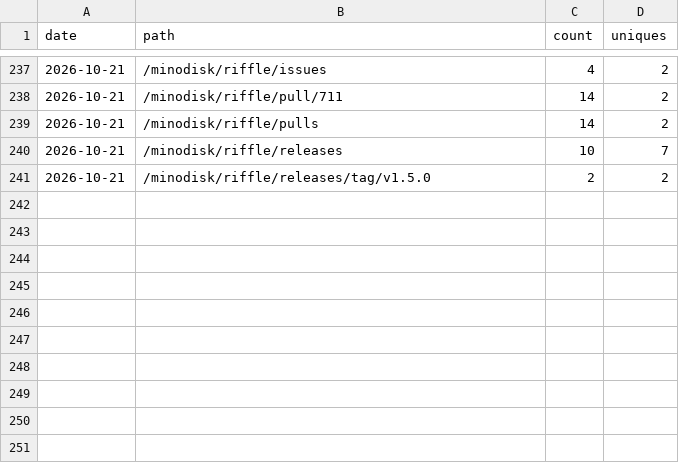
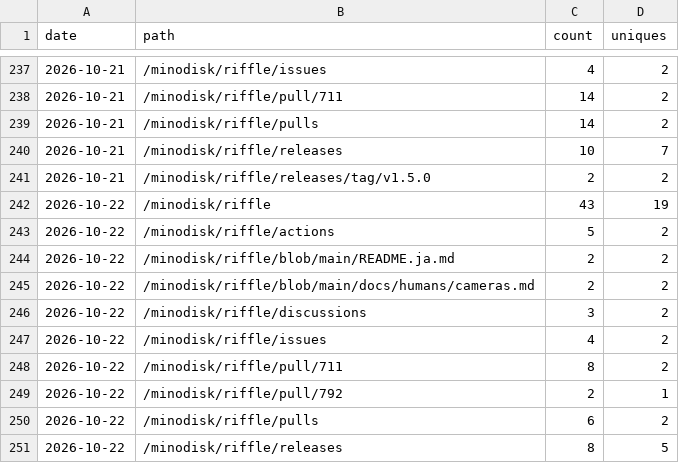
Before and after one commit to minodisk/riffle, a CSV file: paths.csv, drawn as a sheet; only a part is shown, gaps mark what is left out; the diff names each change by its address in the sheet, - before the commit and + after, or states it on an @@ line.

```diff
--- a/paths.csv
+++ b/paths.csv
+row 242: 2026-10-22 | /minodisk/riffle | 43 | 19
+row 243: 2026-10-22 | /minodisk/riffle/actions | 5 | 2
+row 244: 2026-10-22 | /minodisk/riffle/blob/main/README.ja.md | 2 | 2
+row 245: 2026-10-22 | /minodisk/riffle/blob/main/docs/humans/cameras.md | 2 | 2
+row 246: 2026-10-22 | /minodisk/riffle/discussions | 3 | 2
+row 247: 2026-10-22 | /minodisk/riffle/issues | 4 | 2
+row 248: 2026-10-22 | /minodisk/riffle/pull/711 | 8 | 2
+row 249: 2026-10-22 | /minodisk/riffle/pull/792 | 2 | 1
+row 250: 2026-10-22 | /minodisk/riffle/pulls | 6 | 2
+row 251: 2026-10-22 | /minodisk/riffle/releases | 8 | 5
```
Also changed, not shown: clones.csv, referrers.csv, 3 other files.
